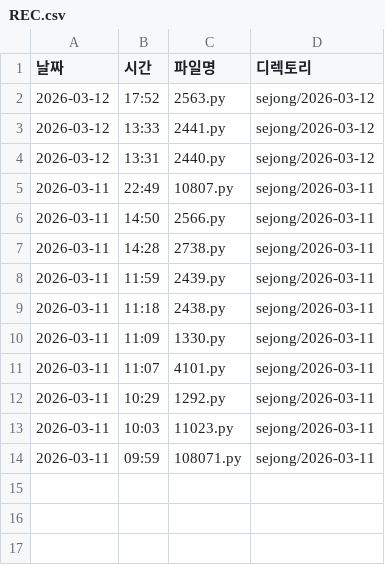
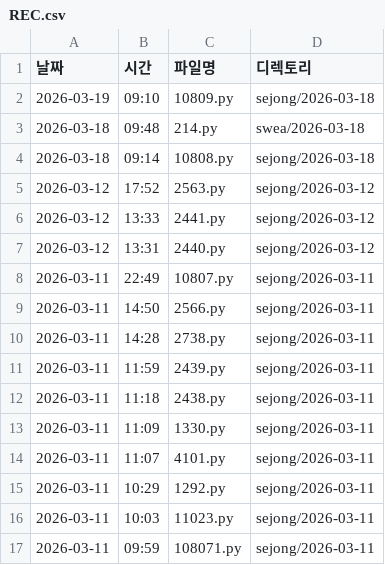
Before and after one commit to iamywl/cotest, a CSV file: REC.csv, drawn as a sheet.

```diff
--- a/REC.csv
+++ b/REC.csv
@@ -1,2 +1,5 @@
 날짜,시간,파일명,디렉토리
+2026-03-19,09:10,10809.py,sejong/2026-03-18
+2026-03-18,09:48,214.py,swea/2026-03-18
+2026-03-18,09:14,10808.py,sejong/2026-03-18
 2026-03-12,17:52,2563.py,sejong/2026-03-12
```
Also changed, not shown: 21 other files.
